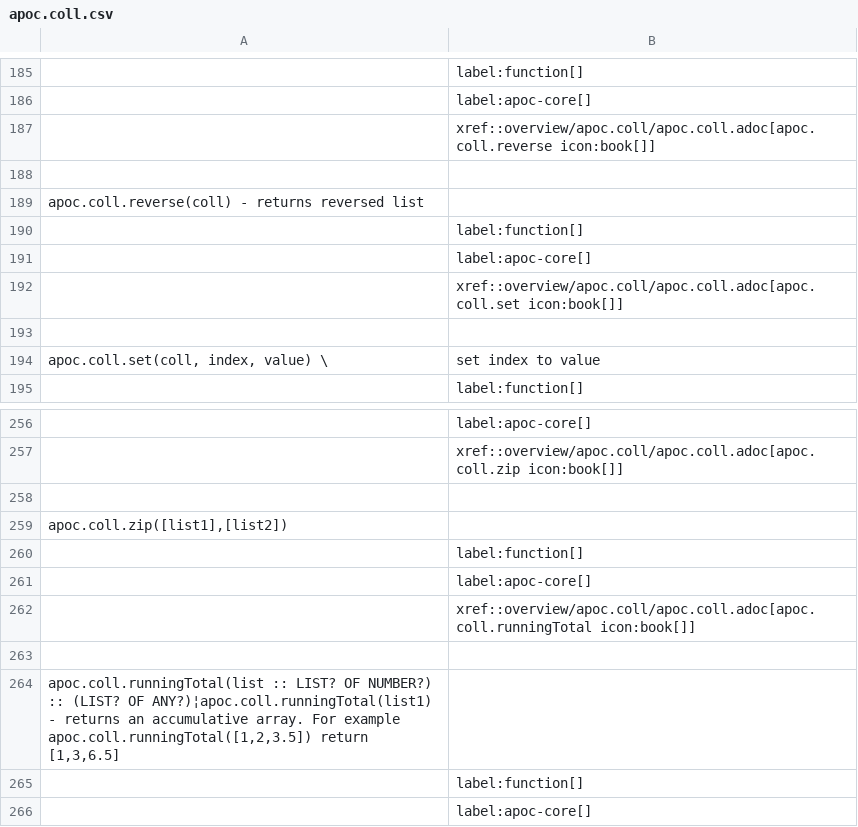
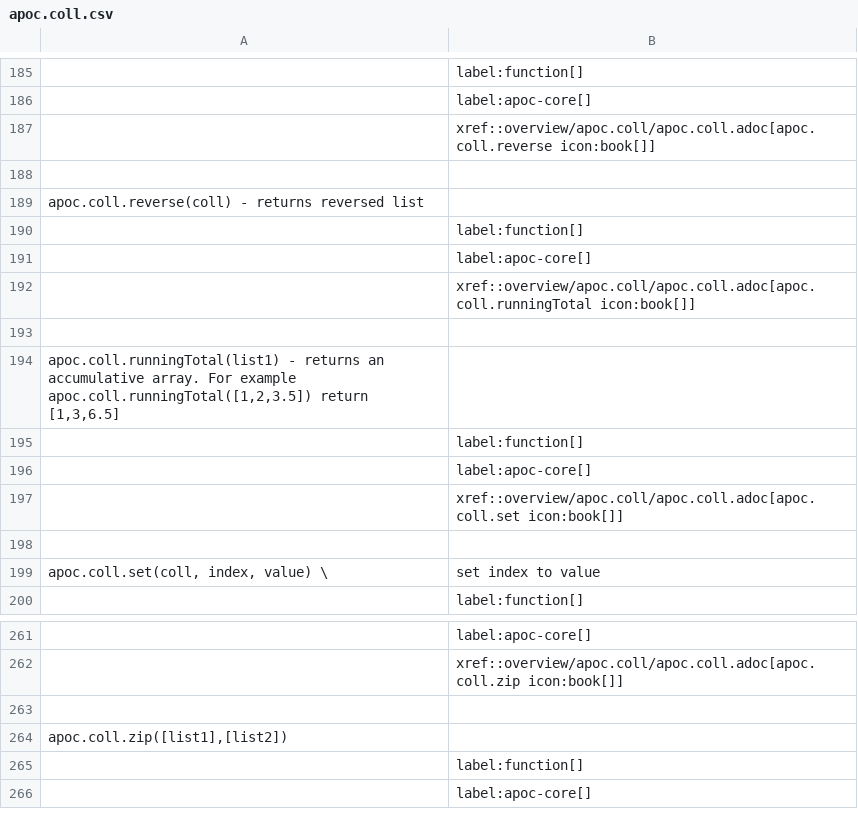
Before and after one commit to MishaDemianenko/neo4j-apoc-procedures, a CSV file: docs/asciidoc/modules/ROOT/examples/generated-documentation/apoc.coll.csv, drawn as a sheet; only a part is shown, gaps mark what is left out; removed rows and columns are numbered as before the commit, all else as after; the diff names each change by its address in the sheet, - before the commit and + after, or states it on an @@ line.

```diff
--- a/docs/asciidoc/modules/ROOT/examples/generated-documentation/apoc.coll.csv
+++ b/docs/asciidoc/modules/ROOT/examples/generated-documentation/apoc.coll.csv
@@ row 262 moved to row 192: xref::overview/apoc.coll/apoc.coll.adoc[… @@
+row 193: (empty)
+row 194: apoc.coll.runningTotal(list1) - returns an accumulative array. For example apoc.coll.runningTotal([1,2,3.5]) return [1,3,6.5]
@@ row 260 moved to row 195: label:function[] @@
@@ row 261 moved to row 196: label:apoc-core[] @@
-row 263: (empty)
-row 264: apoc.coll.runningTotal(list :: LIST? OF NUMBER?) :: (LIST? OF ANY?)¦apoc.coll.runningTotal(list1) - returns an accumulative array. For example apoc.coll.runningTotal([1,2,3.5]) return [1,3,6.5]
```
Also changed, not shown: docs/asciidoc/modules/ROOT/examples/generated-documentation/apoc.convert.csv, docs/asciidoc/modules/ROOT/examples/generated-documentation/apoc.load.csv, 54 other files.
